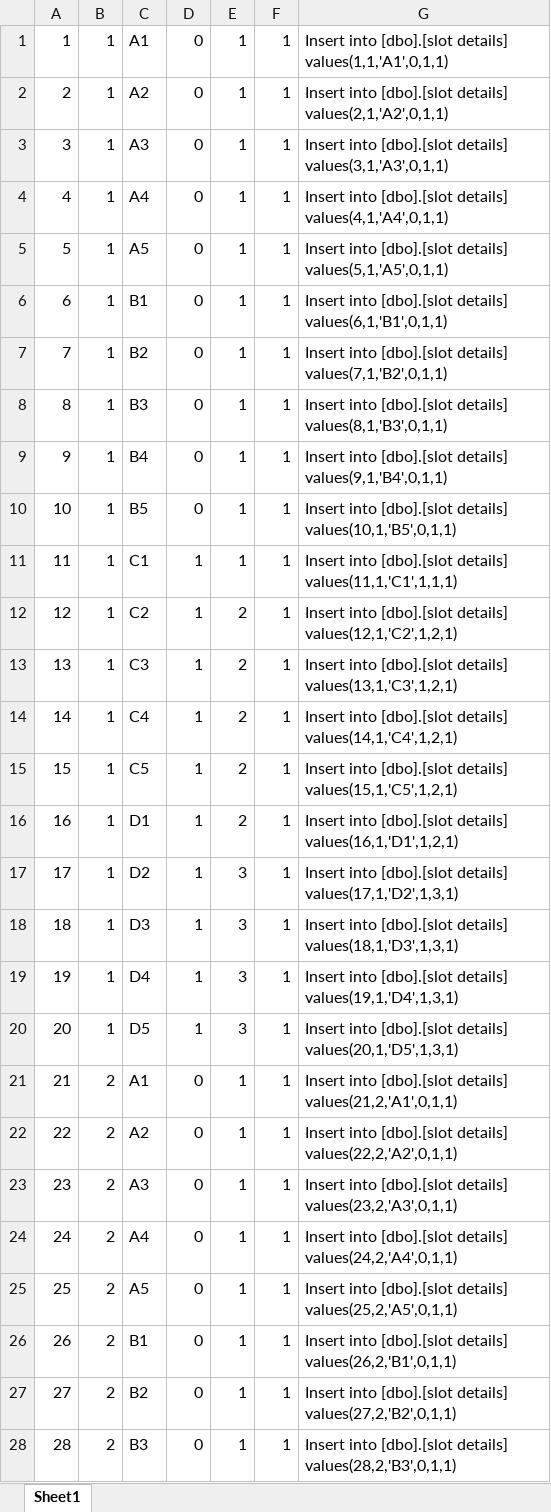
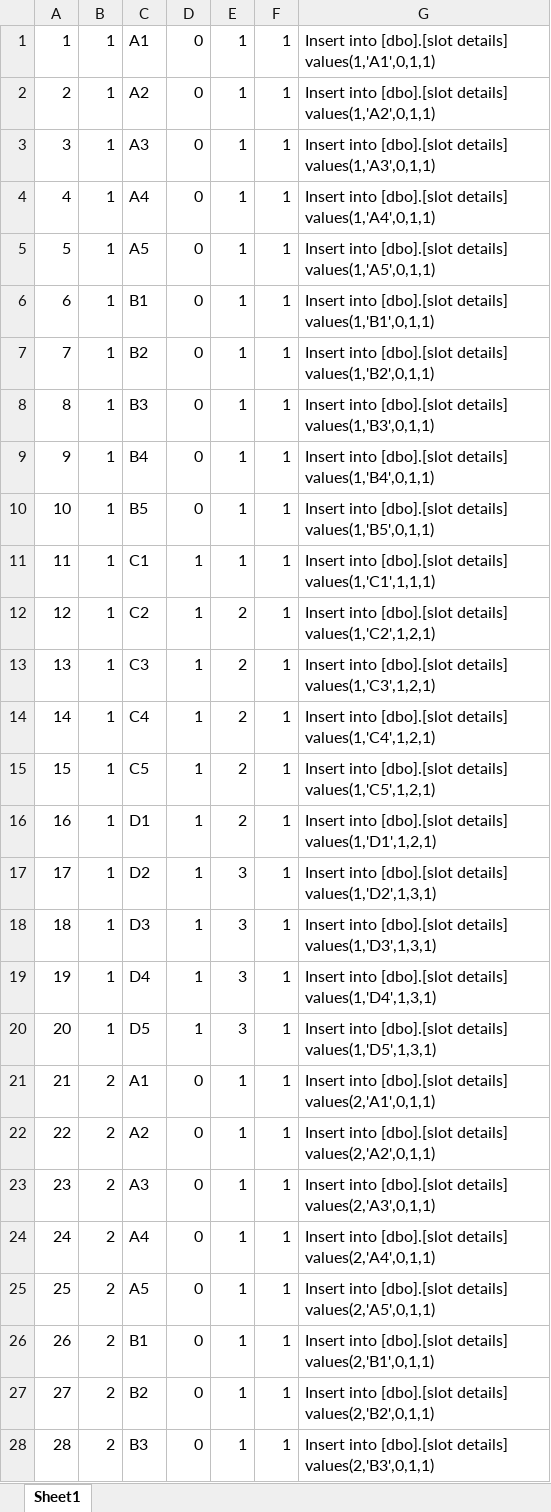
Before and after one commit to Hemanth10081999/Booking-multi-level-car-parking, an Excel workbook: data_insertion/slot details.xlsx, sheet Sheet1, drawn as a sheet; only a part is shown; values as stored, in another font and other column widths than the file's, no borders; the diff covers the shown part only; the diff names each change by its address in the sheet, - before the commit and + after, or states it on an @@ line.

```diff
--- a/data_insertion/slot details.xlsx (sheet Sheet1)
+++ b/data_insertion/slot details.xlsx (sheet Sheet1)
-G1: …[dbo].[slot details] values(1,1,'A1',0,1,1)
+G1: …[dbo].[slot details] values(1,'A1',0,1,1)
-G2: …[dbo].[slot details] values(2,1,'A2',0,1,1)
+G2: …[dbo].[slot details] values(1,'A2',0,1,1)
-G3: …[dbo].[slot details] values(3,1,'A3',0,1,1)
+G3: …[dbo].[slot details] values(1,'A3',0,1,1)
-G4: …[dbo].[slot details] values(4,1,'A4',0,1,1)
+G4: …[dbo].[slot details] values(1,'A4',0,1,1)
-G5: …[dbo].[slot details] values(5,1,'A5',0,1,1)
+G5: …[dbo].[slot details] values(1,'A5',0,1,1)
-G6: …[dbo].[slot details] values(6,1,'B1',0,1,1)
+G6: …[dbo].[slot details] values(1,'B1',0,1,1)
-G7: …[dbo].[slot details] values(7,1,'B2',0,1,1)
+G7: …[dbo].[slot details] values(1,'B2',0,1,1)
-G8: …[dbo].[slot details] values(8,1,'B3',0,1,1)
+G8: …[dbo].[slot details] values(1,'B3',0,1,1)
-G9: …[dbo].[slot details] values(9,1,'B4',0,1,1)
+G9: …[dbo].[slot details] values(1,'B4',0,1,1)
-G10: …[dbo].[slot details] values(10,1,'B5',0,1,1)
+G10: …[dbo].[slot details] values(1,'B5',0,1,1)
-G11: …[dbo].[slot details] values(11,1,'C1',1,1,1)
+G11: …[dbo].[slot details] values(1,'C1',1,1,1)
-G12: …[dbo].[slot details] values(12,1,'C2',1,2,1)
+G12: …[dbo].[slot details] values(1,'C2',1,2,1)
-G13: …[dbo].[slot details] values(13,1,'C3',1,2,1)
+G13: …[dbo].[slot details] values(1,'C3',1,2,1)
-G14: …[dbo].[slot details] values(14,1,'C4',1,2,1)
+G14: …[dbo].[slot details] values(1,'C4',1,2,1)
-G15: …[dbo].[slot details] values(15,1,'C5',1,2,1)
+G15: …[dbo].[slot details] values(1,'C5',1,2,1)
-G16: …[dbo].[slot details] values(16,1,'D1',1,2,1)
+G16: …[dbo].[slot details] values(1,'D1',1,2,1)
-G17: …[dbo].[slot details] values(17,1,'D2',1,3,1)
+G17: …[dbo].[slot details] values(1,'D2',1,3,1)
-G18: …[dbo].[slot details] values(18,1,'D3',1,3,1)
+G18: …[dbo].[slot details] values(1,'D3',1,3,1)
-G19: …[dbo].[slot details] values(19,1,'D4',1,3,1)
+G19: …[dbo].[slot details] values(1,'D4',1,3,1)
-G20: …[dbo].[slot details] values(20,1,'D5',1,3,1)
+G20: …[dbo].[slot details] values(1,'D5',1,3,1)
-G21: …[dbo].[slot details] values(21,2,'A1',0,1,1)
+G21: …[dbo].[slot details] values(2,'A1',0,1,1)
-G22: …[dbo].[slot details] values(22,2,'A2',0,1,1)
+G22: …[dbo].[slot details] values(2,'A2',0,1,1)
-G23: …[dbo].[slot details] values(23,2,'A3',0,1,1)
+G23: …[dbo].[slot details] values(2,'A3',0,1,1)
-G24: …[dbo].[slot details] values(24,2,'A4',0,1,1)
+G24: …[dbo].[slot details] values(2,'A4',0,1,1)
-G25: …[dbo].[slot details] values(25,2,'A5',0,1,1)
+G25: …[dbo].[slot details] values(2,'A5',0,1,1)
-G26: …[dbo].[slot details] values(26,2,'B1',0,1,1)
+G26: …[dbo].[slot details] values(2,'B1',0,1,1)
-G27: …[dbo].[slot details] values(27,2,'B2',0,1,1)
+G27: …[dbo].[slot details] values(2,'B2',0,1,1)
-G28: …[dbo].[slot details] values(28,2,'B3',0,1,1)
+G28: …[dbo].[slot details] values(2,'B3',0,1,1)
```
Also changed, not shown: 172 edited cells elsewhere in this sheet, data_insertion/parking details.xlsx, data_insertion/parking history detials.xlsx, 22 other files.
